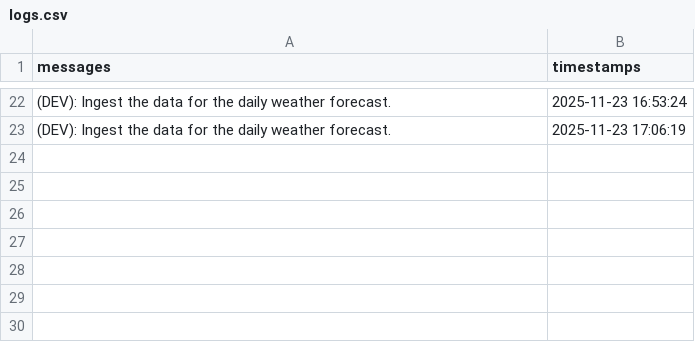
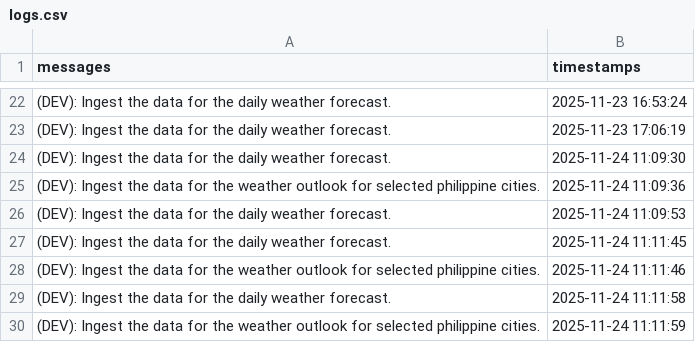
Before and after one commit to christianebacani/Pag-Asa_Weather_Data_Pipeline, a CSV file: src/logs/logs.csv, drawn as a sheet; only a part is shown, gaps mark what is left out; the diff names each change by its address in the sheet, - before the commit and + after, or states it on an @@ line.

Commit message:
feat: New function 'execute_functions_to_ingest_weather_outlook_for_ph_cities' from the module 'weather_outlook_for_ph_cities_executor.py'

```diff
--- a/src/logs/logs.csv
+++ b/src/logs/logs.csv
+row 24: (DEV): Ingest the data for the daily weather forecast. | 2025-11-24 11:09:30
+row 25: (DEV): Ingest the data for the weather outlook for selected philippine cities. | 2025-11-24 11:09:36
+row 26: (DEV): Ingest the data for the daily weather forecast. | 2025-11-24 11:09:53
+row 27: (DEV): Ingest the data for the daily weather forecast. | 2025-11-24 11:11:45
+row 28: (DEV): Ingest the data for the weather outlook for selected philippine cities. | 2025-11-24 11:11:46
+row 29: (DEV): Ingest the data for the daily weather forecast. | 2025-11-24 11:11:58
+row 30: (DEV): Ingest the data for the weather outlook for selected philippine cities. | 2025-11-24 11:11:59
```
